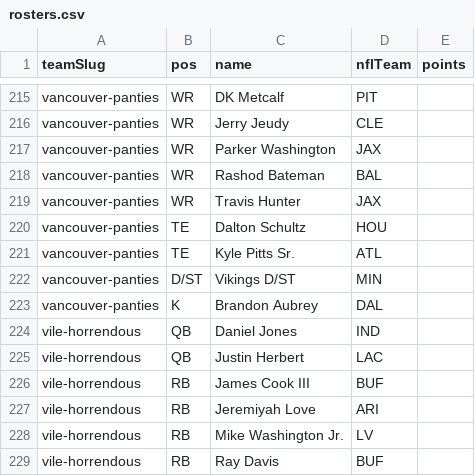
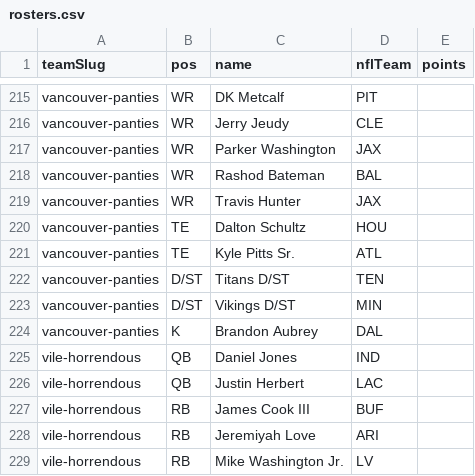
Before and after one commit to Scav-game/MakeFantasyGreatAgain, a CSV file: data/rosters.csv, drawn as a sheet; only a part is shown, gaps mark what is left out; the shorter side is filled out with more unchanged rows.

Commit message:
Auto-sync rosters from ESPN 2026-09-09

```diff
--- a/data/rosters.csv
+++ b/data/rosters.csv
@@ -221,2 +221,3 @@ vancouver-panties,TE,Dalton Schultz,HOU,
 vancouver-panties,TE,Kyle Pitts Sr.,ATL,
+vancouver-panties,D/ST,Titans D/ST,TEN,
 vancouver-panties,D/ST,Vikings D/ST,MIN,
```
Also changed, not shown: data/news.csv, 2 other files.
